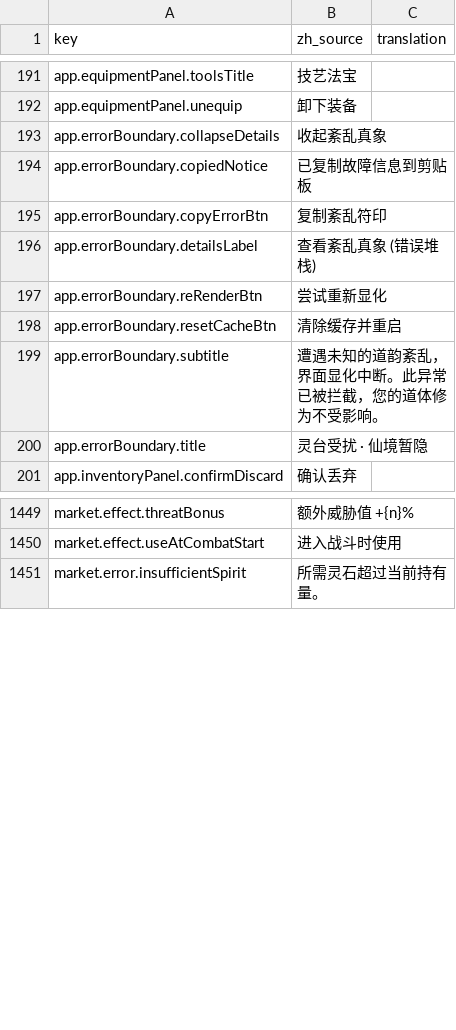
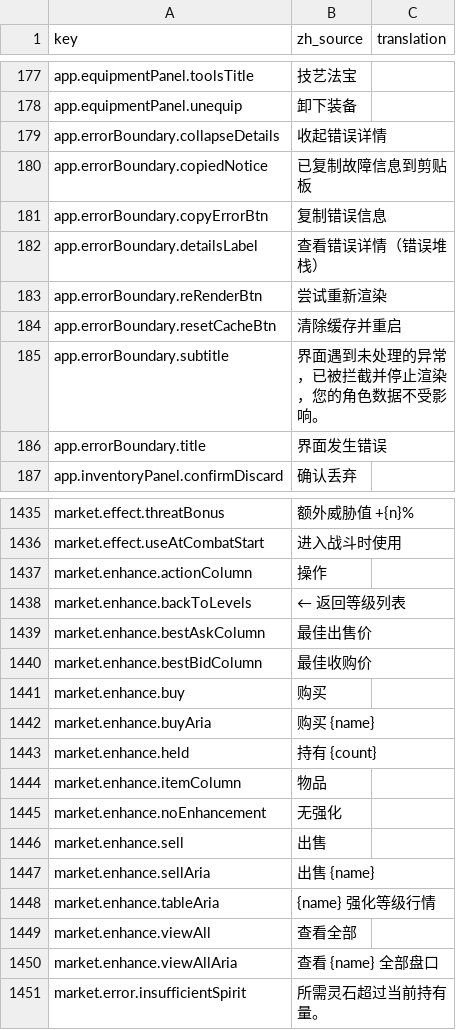
Before and after one commit to fruktoguo/daohua, a CSV file: frontend/public/locales/template.csv, drawn as a sheet; only a part is shown, gaps mark what is left out; the diff covers the shown part only.

```diff
--- a/frontend/public/locales/template.csv
+++ b/frontend/public/locales/template.csv
@@ -192,10 +178,10 @@ app.equipmentPanel.toolsTitle,"技艺法宝",""
 app.equipmentPanel.unequip,"卸下装备",""
-app.errorBoundary.collapseDetails,"收起紊乱真象",""
+app.errorBoundary.collapseDetails,"收起错误详情",""
 app.errorBoundary.copiedNotice,"已复制故障信息到剪贴板",""
-app.errorBoundary.copyErrorBtn,"复制紊乱符印",""
-app.errorBoundary.detailsLabel,"查看紊乱真象 (错误堆栈)",""
-app.errorBoundary.reRenderBtn,"尝试重新显化",""
+app.errorBoundary.copyErrorBtn,"复制错误信息",""
+app.errorBoundary.detailsLabel,"查看错误详情（错误堆栈）",""
+app.errorBoundary.reRenderBtn,"尝试重新渲染",""
 app.errorBoundary.resetCacheBtn,"清除缓存并重启",""
-app.errorBoundary.subtitle,"遭遇未知的道韵紊乱，界面显化中断。此异常已被拦截，您的道体修为不受影响。",""
-app.errorBoundary.title,"灵台受扰 · 仙境暂隐",""
+app.errorBoundary.subtitle,"界面遇到未处理的异常，已被拦截并停止渲染，您的角色数据不受影响。",""
+app.errorBoundary.title,"界面发生错误",""
 app.inventoryPanel.confirmDiscard,"确认丢弃",""
@@ -1491,2 +1477,16 @@ market.effect.threatBonus,"额外威胁值 +{n}%",""
 market.effect.useAtCombatStart,"进入战斗时使用",""
+market.enhance.actionColumn,"操作",""
+market.enhance.backToLevels,"← 返回等级列表",""
+market.enhance.bestAskColumn,"最佳出售价",""
+market.enhance.bestBidColumn,"最佳收购价",""
+market.enhance.buy,"购买",""
+market.enhance.buyAria,"购买 {name}",""
+market.enhance.held,"持有 {count}",""
+market.enhance.itemColumn,"物品",""
+market.enhance.noEnhancement,"无强化",""
+market.enhance.sell,"出售",""
+market.enhance.sellAria,"出售 {name}",""
+market.enhance.tableAria,"{name} 强化等级行情",""
+market.enhance.viewAll,"查看全部",""
+market.enhance.viewAllAria,"查看 {name} 全部盘口",""
 market.error.insufficientSpirit,"所需灵石超过当前持有量。",""
```
Also changed, not shown: 14 removed rows and 22 edited cells elsewhere in this file, 9 other files.
